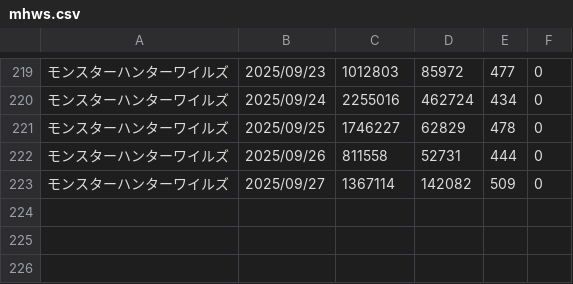
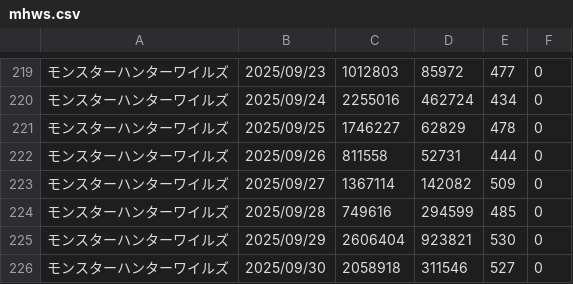
Before and after one commit to iwakiridrcm/youtube-find, a CSV file: mhws/mhws.csv, drawn as a sheet; only a part is shown, gaps mark what is left out.

```diff
--- a/mhws/mhws.csv
+++ b/mhws/mhws.csv
@@ -223 +223,4 @@
 モンスターハンターワイルズ,2025/09/27,1367114,142082,509,0
+モンスターハンターワイルズ,2025/09/28,749616,294599,485,0
+モンスターハンターワイルズ,2025/09/29,2606404,923821,530,0
+モンスターハンターワイルズ,2025/09/30,2058918,311546,527,0
```
Also changed, not shown: fanlifei/fanlifei.csv, tribenine_en/tribenine_en.csv, 1 other file.
